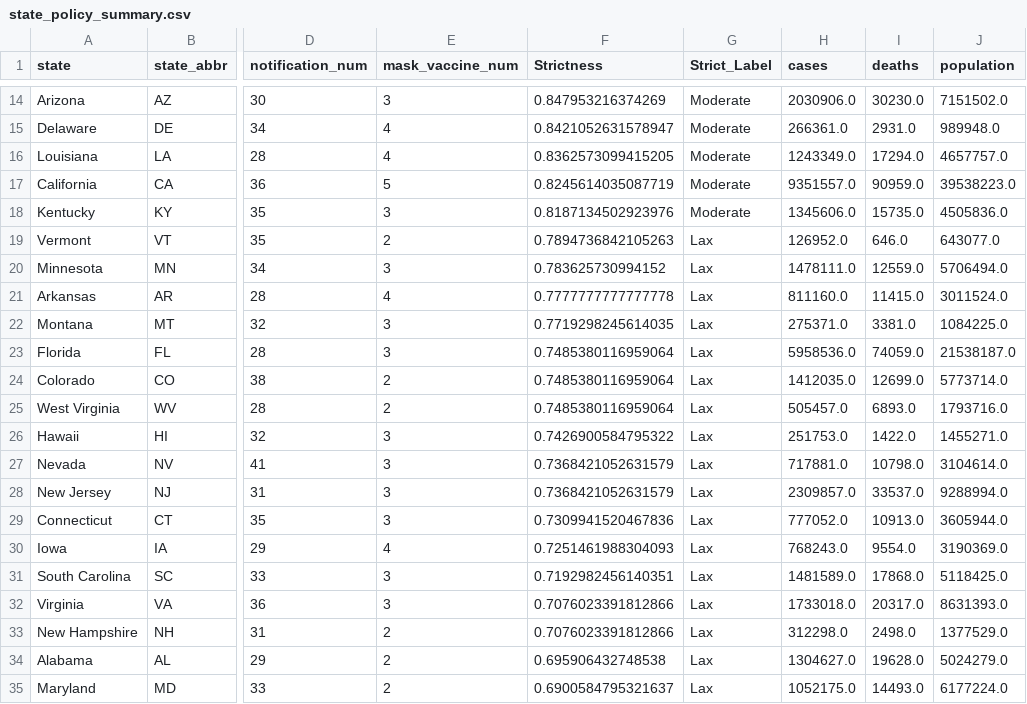
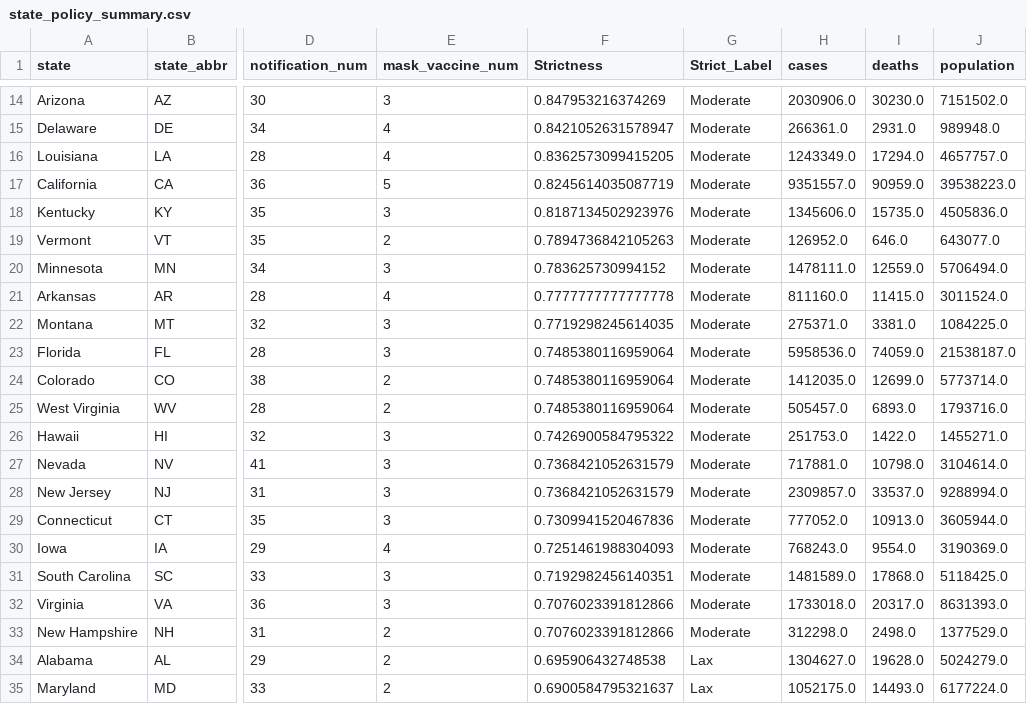
Before and after one commit to sacheth-sv/narrative_story_project, a CSV file: data/state_policy_summary.csv, drawn as a sheet; only a part is shown, gaps mark what is left out; the diff names each change by its address in the sheet, - before the commit and + after, or states it on an @@ line.

```diff
--- a/data/state_policy_summary.csv
+++ b/data/state_policy_summary.csv
-G19:G33 (Strict_Label): Lax
+G19:G33 (Strict_Label): Moderate
```
Also changed, not shown: 1 other file.
